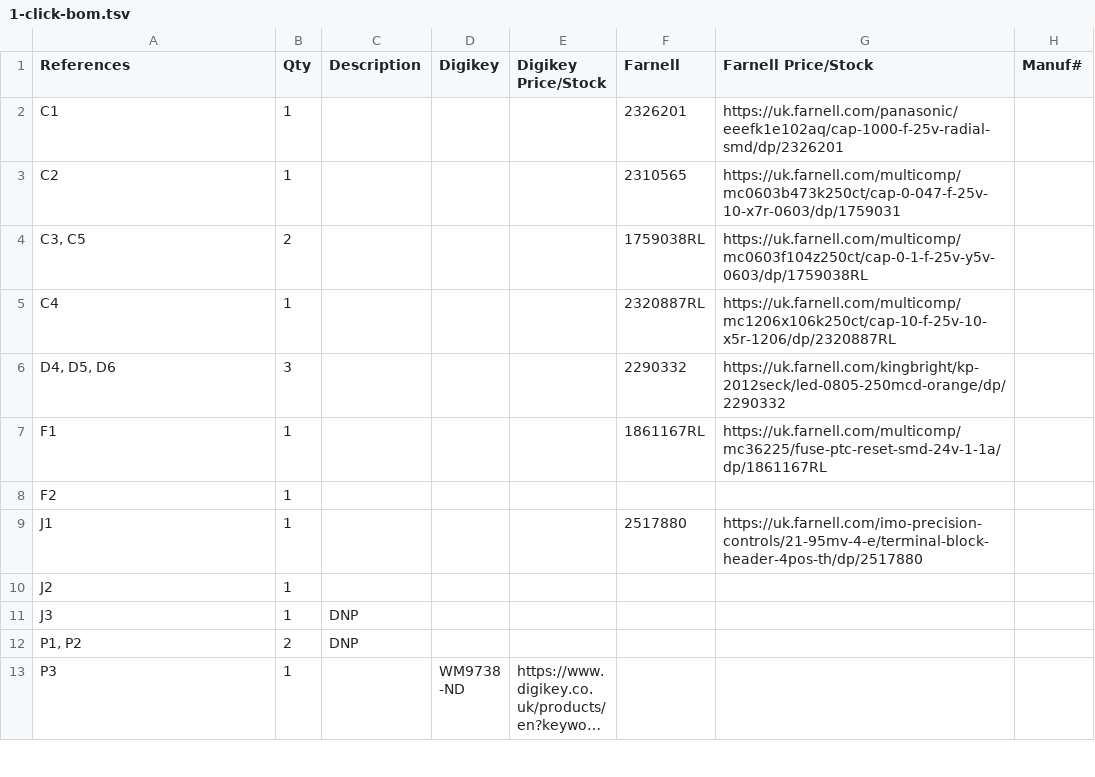
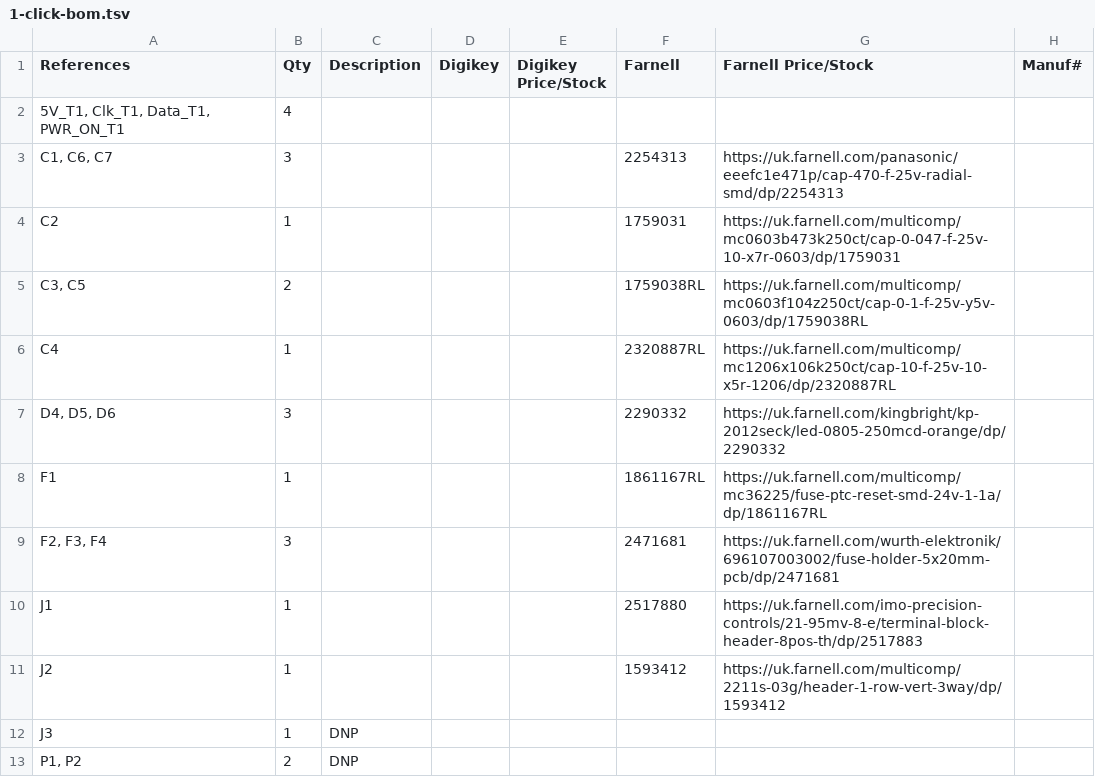
Before and after one commit to mcqn/my-babys-got-led, a TSV file: electronics/1-click-bom.tsv, drawn as a sheet; only a part is shown; the shorter side is filled out with more unchanged rows; long unchanged cells end in ….

Commit message:
BoM updates after #14 was fixed (and to add a couple of items missed off earlier)

```diff
--- a/electronics/1-click-bom.tsv
+++ b/electronics/1-click-bom.tsv
@@ -1,4 +1,5 @@
 References	Qty	Description	Digikey	Digikey Price/Stock	Farnell	Farnell Price/Stock	Manuf#
-C1	1				2326201	https://uk.farnell.com/panasonic/eeefk1e102aq/cap-1000-f-25v-radial-smd/dp/2326201	
-C2	1				2310565	https://uk.farnell.com/multicomp/mc0603b473k250ct/cap-0-047-f-25v-10-x7r-0603/dp/1759031	
+5V_T1, Clk_T1, Data_T1, PWR_ON_T1	4						
+C1, C6, C7	3				2254313	https://uk.farnell.com/panasonic/eeefc1e471p/cap-470-f-25v-radial-smd/dp/2254313	
+C2	1				1759031	https://uk.farnell.com/multicomp/mc0603b473k250ct/cap-0-047-f-25v-10-x7r-0603/dp/1759031	
 C3, C5	2				1759038RL	https://uk.farnell.com/multicomp/mc0603f104z250ct/cap-0-1-f-25v-y5v-0603/dp/1759038RL	
@@ -7,5 +8,5 @@ D4, D5, D6	3				2290332	https://uk.farnell.com/kingbright/kp-2012seck/led-0805-2
 F1	1				1861167RL	https://uk.farnell.com/multicomp/mc36225/fuse-ptc-reset-smd-24v-1-1a/dp/1861167RL	
-F2	1						
-J1	1				2517880	https://uk.farnell.com/imo-precision-controls/21-95mv-4-e/terminal-block-header-4pos-th/dp/2517880	
-J2	1						
+F2, F3, F4	3				2471681	https://uk.farnell.com/wurth-elektronik/696107003002/fuse-holder-5x20mm-pcb/dp/2471681	
+J1	1				2517880	https://uk.farnell.com/imo-precision-controls/21-95mv-8-e/terminal-block-header-8pos-th/dp/2517883	
+J2	1				1593412	https://uk.farnell.com/multicomp/2211s-03g/header-1-row-vert-3way/dp/1593412	
 J3	1	DNP					
```
